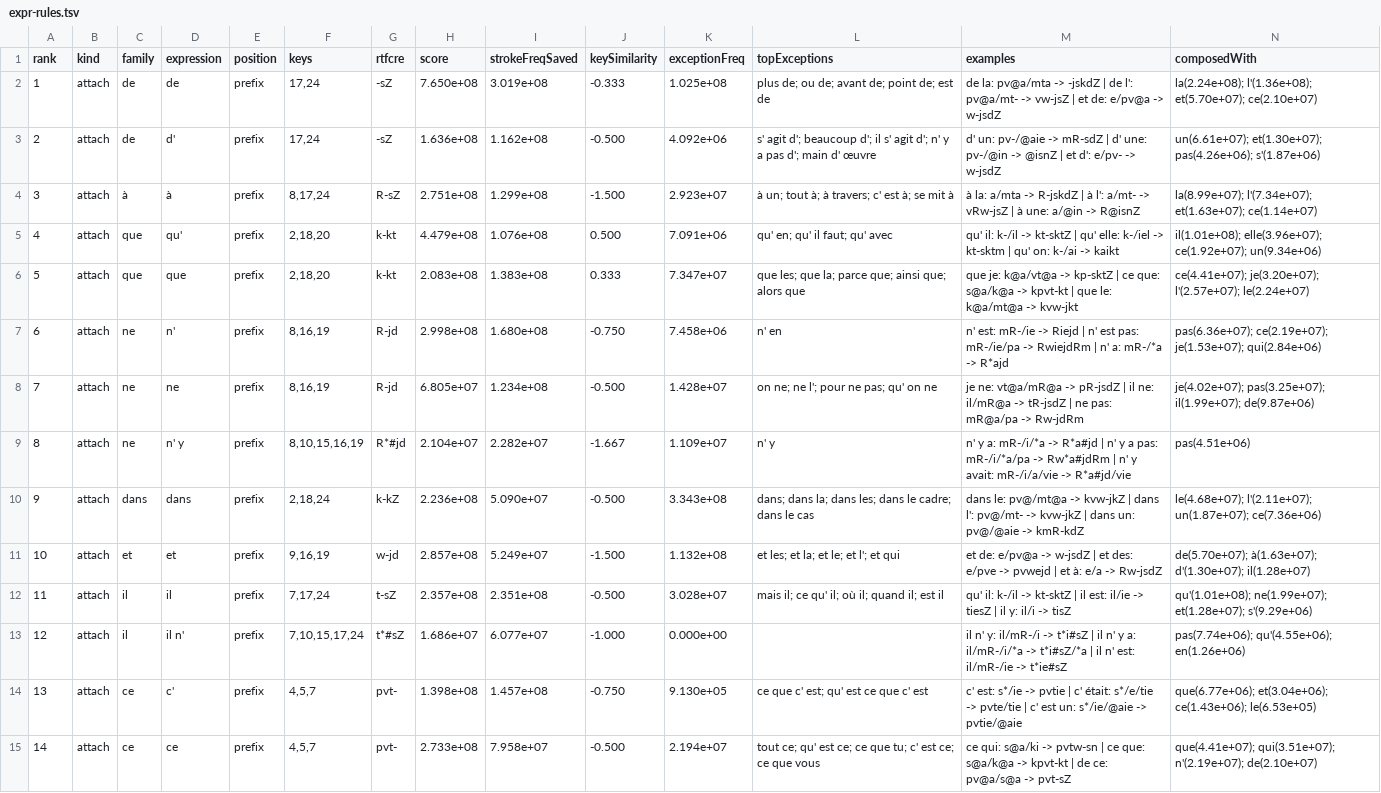
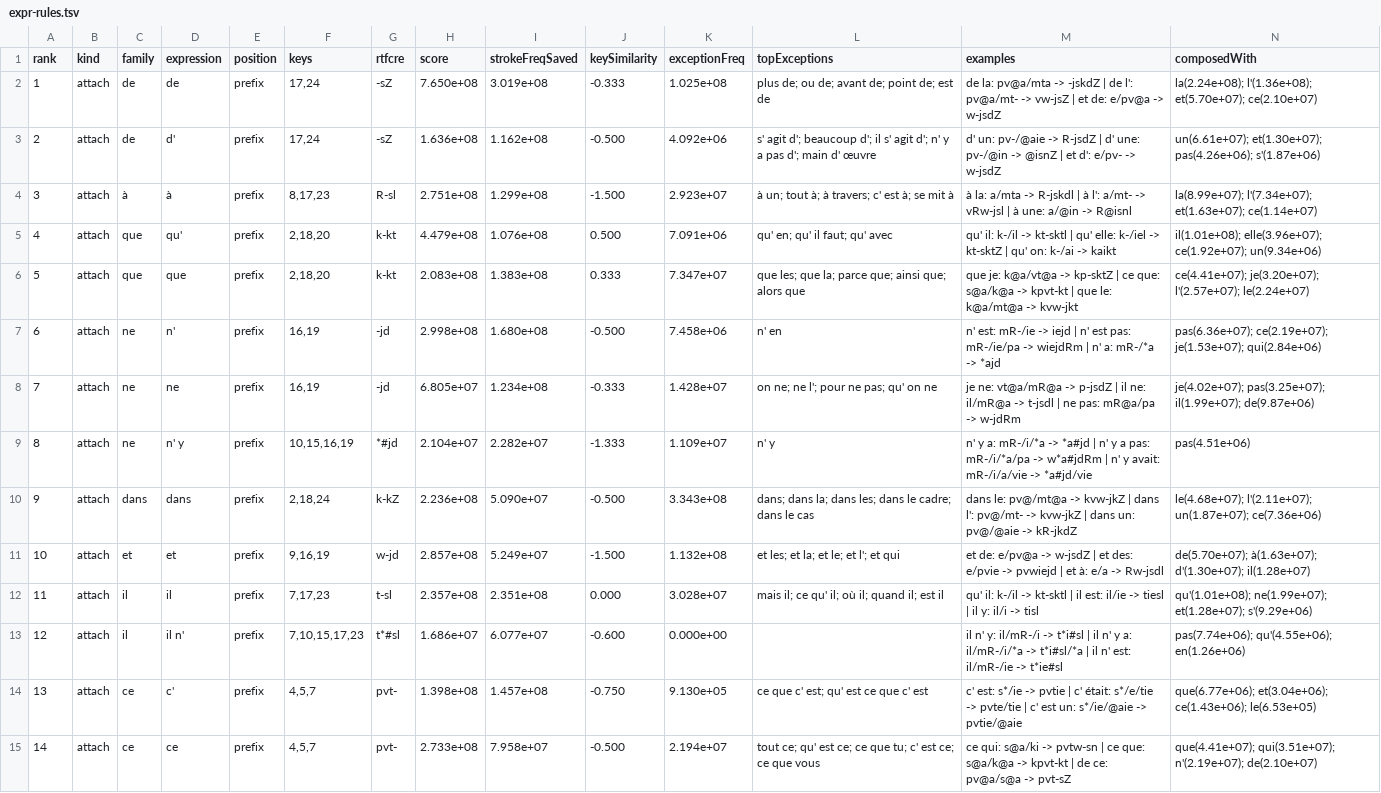
Before and after one commit to jf5pier/stenalgo, a TSV file: scratch/expr-rules.tsv, drawn as a sheet; only a part is shown; the diff covers the shown part only.

```diff
--- a/scratch/expr-rules.tsv
+++ b/scratch/expr-rules.tsv
@@ -2,13 +2,13 @@ rank	kind	family	expression	position	keys	rtfcre	score	strokeFreqSaved	keySimila
 1	attach	de	de	prefix	17,24	-sZ	7.650e+08	3.019e+08	-0.333	1.025e+08	plus de; ou de; avant de; point de; est de	de la: pv@a/mta -> -jskdZ | de l': pv@a/mt- -> vw-jsZ | et de: e/pv@a -> w-jsdZ	la(2.24e+08); l'(1.36e+08); et(5.70e+07); ce(2.10e+07)
-2	attach	de	d'	prefix	17,24	-sZ	1.636e+08	1.162e+08	-0.500	4.092e+06	s' agit d'; beaucoup d'; il s' agit d'; n' y a pas d'; main d' œuvre	d' un: pv-/@aie -> mR-sdZ | d' une: pv-/@in -> @isnZ | et d': e/pv- -> w-jsdZ	un(6.61e+07); et(1.30e+07); pas(4.26e+06); s'(1.87e+06)
-3	attach	à	à	prefix	8,17,24	R-sZ	2.751e+08	1.299e+08	-1.500	2.923e+07	à un; tout à; à travers; c' est à; se mit à	à la: a/mta -> R-jskdZ | à l': a/mt- -> vRw-jsZ | à une: a/@in -> R@isnZ	la(8.99e+07); l'(7.34e+07); et(1.63e+07); ce(1.14e+07)
-4	attach	que	qu'	prefix	2,18,20	k-kt	4.479e+08	1.076e+08	0.500	7.091e+06	qu' en; qu' il faut; qu' avec	qu' il: k-/il -> kt-sktZ | qu' elle: k-/iel -> kt-sktm | qu' on: k-/ai -> kaikt	il(1.01e+08); elle(3.96e+07); ce(1.92e+07); un(9.34e+06)
+2	attach	de	d'	prefix	17,24	-sZ	1.636e+08	1.162e+08	-0.500	4.092e+06	s' agit d'; beaucoup d'; il s' agit d'; n' y a pas d'; main d' œuvre	d' un: pv-/@aie -> R-jsdZ | d' une: pv-/@in -> @isnZ | et d': e/pv- -> w-jsdZ	un(6.61e+07); et(1.30e+07); pas(4.26e+06); s'(1.87e+06)
+3	attach	à	à	prefix	8,17,23	R-sl	2.751e+08	1.299e+08	-1.500	2.923e+07	à un; tout à; à travers; c' est à; se mit à	à la: a/mta -> R-jskdl | à l': a/mt- -> vRw-jsl | à une: a/@in -> R@isnl	la(8.99e+07); l'(7.34e+07); et(1.63e+07); ce(1.14e+07)
+4	attach	que	qu'	prefix	2,18,20	k-kt	4.479e+08	1.076e+08	0.500	7.091e+06	qu' en; qu' il faut; qu' avec	qu' il: k-/il -> kt-sktl | qu' elle: k-/iel -> kt-sktZ | qu' on: k-/ai -> kaikt	il(1.01e+08); elle(3.96e+07); ce(1.92e+07); un(9.34e+06)
 5	attach	que	que	prefix	2,18,20	k-kt	2.083e+08	1.383e+08	0.333	7.347e+07	que les; que la; parce que; ainsi que; alors que	que je: k@a/vt@a -> kp-sktZ | ce que: s@a/k@a -> kpvt-kt | que le: k@a/mt@a -> kvw-jkt	ce(4.41e+07); je(3.20e+07); l'(2.57e+07); le(2.24e+07)
-6	attach	ne	n'	prefix	8,16,19	R-jd	2.998e+08	1.680e+08	-0.750	7.458e+06	n' en	n' est: mR-/ie -> Riejd | n' est pas: mR-/ie/pa -> RwiejdRm | n' a: mR-/*a -> R*ajd	pas(6.36e+07); ce(2.19e+07); je(1.53e+07); qui(2.84e+06)
-7	attach	ne	ne	prefix	8,16,19	R-jd	6.805e+07	1.234e+08	-0.500	1.428e+07	on ne; ne l'; pour ne pas; qu' on ne	je ne: vt@a/mR@a -> pR-jsdZ | il ne: il/mR@a -> tR-jsdZ | ne pas: mR@a/pa -> Rw-jdRm	je(4.02e+07); pas(3.25e+07); il(1.99e+07); de(9.87e+06)
-8	attach	ne	n' y	prefix	8,10,15,16,19	R*#jd	2.104e+07	2.282e+07	-1.667	1.109e+07	n' y	n' y a: mR-/i/*a -> R*a#jd | n' y a pas: mR-/i/*a/pa -> Rw*a#jdRm | n' y avait: mR-/i/a/vie -> R*a#jd/vie	pas(4.51e+06)
-9	attach	dans	dans	prefix	2,18,24	k-kZ	2.236e+08	5.090e+07	-0.500	3.343e+08	dans; dans la; dans les; dans le cadre; dans le cas	dans le: pv@/mt@a -> kvw-jkZ | dans l': pv@/mt- -> kvw-jkZ | dans un: pv@/@aie -> kmR-kdZ	le(4.68e+07); l'(2.11e+07); un(1.87e+07); ce(7.36e+06)
-10	attach	et	et	prefix	9,16,19	w-jd	2.857e+08	5.249e+07	-1.500	1.132e+08	et les; et la; et le; et l'; et qui	et de: e/pv@a -> w-jsdZ | et des: e/pve -> pvwejd | et à: e/a -> Rw-jsdZ	de(5.70e+07); à(1.63e+07); d'(1.30e+07); il(1.28e+07)
-11	attach	il	il	prefix	7,17,24	t-sZ	2.357e+08	2.351e+08	-0.500	3.028e+07	mais il; ce qu' il; où il; quand il; est il	qu' il: k-/il -> kt-sktZ | il est: il/ie -> tiesZ | il y: il/i -> tisZ	qu'(1.01e+08); ne(1.99e+07); et(1.28e+07); s'(9.29e+06)
-12	attach	il	il n'	prefix	7,10,15,17,24	t*#sZ	1.686e+07	6.077e+07	-1.000	0.000e+00		il n' y: il/mR-/i -> t*i#sZ | il n' y a: il/mR-/i/*a -> t*i#sZ/*a | il n' est: il/mR-/ie -> t*ie#sZ	pas(7.74e+06); qu'(4.55e+06); en(1.26e+06)
+6	attach	ne	n'	prefix	16,19	-jd	2.998e+08	1.680e+08	-0.500	7.458e+06	n' en	n' est: mR-/ie -> iejd | n' est pas: mR-/ie/pa -> wiejdRm | n' a: mR-/*a -> *ajd	pas(6.36e+07); ce(2.19e+07); je(1.53e+07); qui(2.84e+06)
+7	attach	ne	ne	prefix	16,19	-jd	6.805e+07	1.234e+08	-0.333	1.428e+07	on ne; ne l'; pour ne pas; qu' on ne	je ne: vt@a/mR@a -> p-jsdZ | il ne: il/mR@a -> t-jsdl | ne pas: mR@a/pa -> w-jdRm	je(4.02e+07); pas(3.25e+07); il(1.99e+07); de(9.87e+06)
+8	attach	ne	n' y	prefix	10,15,16,19	*#jd	2.104e+07	2.282e+07	-1.333	1.109e+07	n' y	n' y a: mR-/i/*a -> *a#jd | n' y a pas: mR-/i/*a/pa -> w*a#jdRm | n' y avait: mR-/i/a/vie -> *a#jd/vie	pas(4.51e+06)
+9	attach	dans	dans	prefix	2,18,24	k-kZ	2.236e+08	5.090e+07	-0.500	3.343e+08	dans; dans la; dans les; dans le cadre; dans le cas	dans le: pv@/mt@a -> kvw-jkZ | dans l': pv@/mt- -> kvw-jkZ | dans un: pv@/@aie -> kR-jkdZ	le(4.68e+07); l'(2.11e+07); un(1.87e+07); ce(7.36e+06)
+10	attach	et	et	prefix	9,16,19	w-jd	2.857e+08	5.249e+07	-1.500	1.132e+08	et les; et la; et le; et l'; et qui	et de: e/pv@a -> w-jsdZ | et des: e/pvie -> pvwiejd | et à: e/a -> Rw-jsdl	de(5.70e+07); à(1.63e+07); d'(1.30e+07); il(1.28e+07)
+11	attach	il	il	prefix	7,17,23	t-sl	2.357e+08	2.351e+08	0.000	3.028e+07	mais il; ce qu' il; où il; quand il; est il	qu' il: k-/il -> kt-sktl | il est: il/ie -> tiesl | il y: il/i -> tisl	qu'(1.01e+08); ne(1.99e+07); et(1.28e+07); s'(9.29e+06)
+12	attach	il	il n'	prefix	7,10,15,17,23	t*#sl	1.686e+07	6.077e+07	-0.600	0.000e+00		il n' y: il/mR-/i -> t*i#sl | il n' y a: il/mR-/i/*a -> t*i#sl/*a | il n' est: il/mR-/ie -> t*ie#sl	pas(7.74e+06); qu'(4.55e+06); en(1.26e+06)
 13	attach	ce	c'	prefix	4,5,7	pvt-	1.398e+08	1.457e+08	-0.750	9.130e+05	ce que c' est; qu' est ce que c' est	c' est: s*/ie -> pvtie | c' était: s*/e/tie -> pvte/tie | c' est un: s*/ie/@aie -> pvtie/@aie	que(6.77e+06); et(3.04e+06); ce(1.43e+06); le(6.53e+05)
```
Also changed, not shown: 20 edited cells elsewhere in this file, scratch/expr-briefs.tsv, scratch/expr-rules-proxy.tsv, 3 other files.
